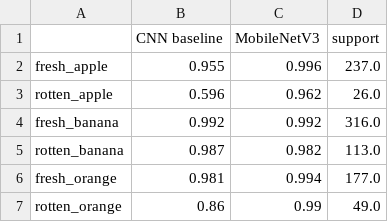
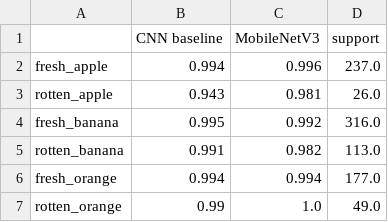
Before and after one commit to anandra00/FreshSight, a CSV file: reports_v2/05_f1_per_class.csv, drawn as a sheet.

```diff
--- a/reports_v2/05_f1_per_class.csv
+++ b/reports_v2/05_f1_per_class.csv
@@ -1,7 +1,7 @@
 ,CNN baseline,MobileNetV3,support
-fresh_apple,0.955,0.996,237.0
-rotten_apple,0.596,0.962,26.0
-fresh_banana,0.992,0.992,316.0
-rotten_banana,0.987,0.982,113.0
-fresh_orange,0.981,0.994,177.0
-rotten_orange,0.86,0.99,49.0
+fresh_apple,0.994,0.996,237.0
+rotten_apple,0.943,0.981,26.0
+fresh_banana,0.995,0.992,316.0
+rotten_banana,0.991,0.982,113.0
+fresh_orange,0.994,0.994,177.0
+rotten_orange,0.99,1.0,49.0
```
Also changed, not shown: reports_v2/03_cnn_baseline_history.csv, reports_v2/05_model_comparison.csv, 12 other files.
